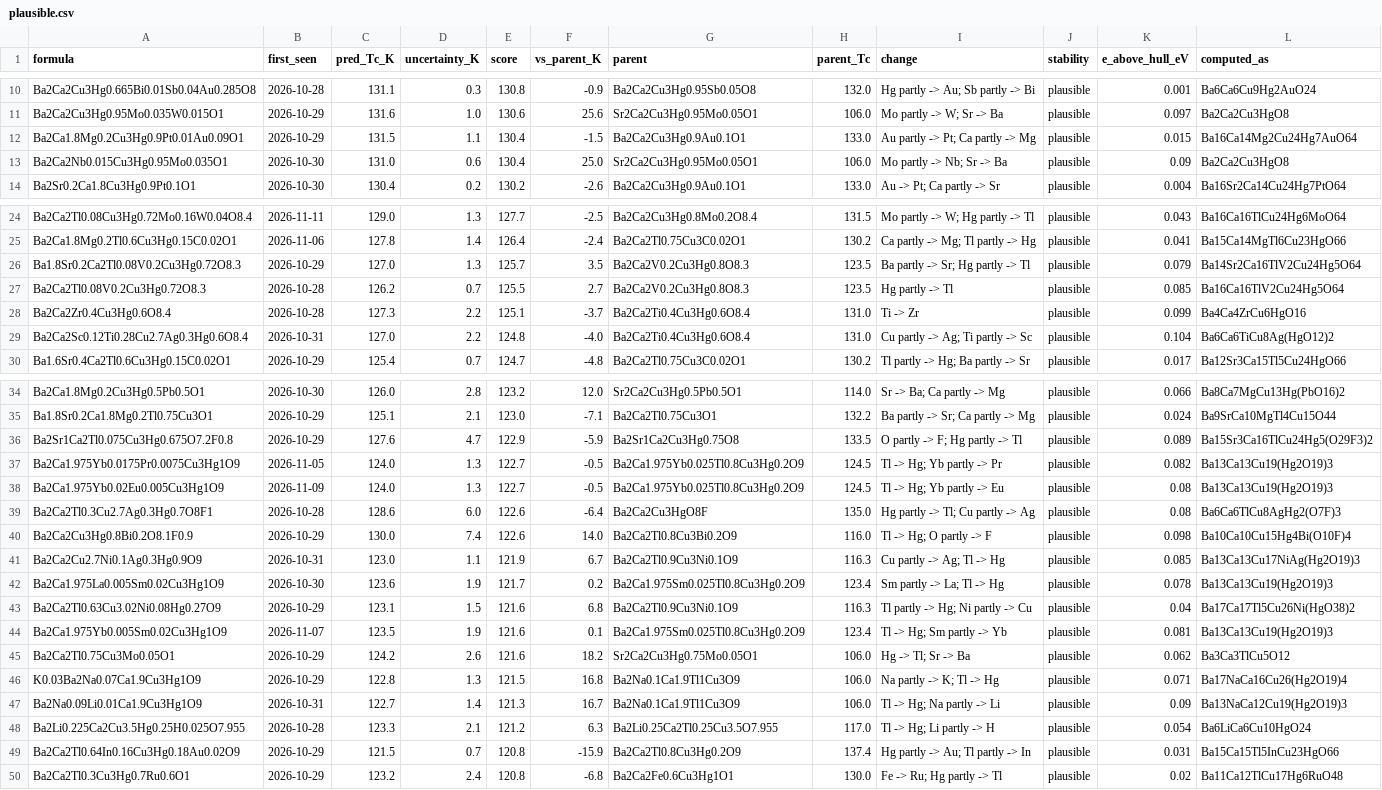
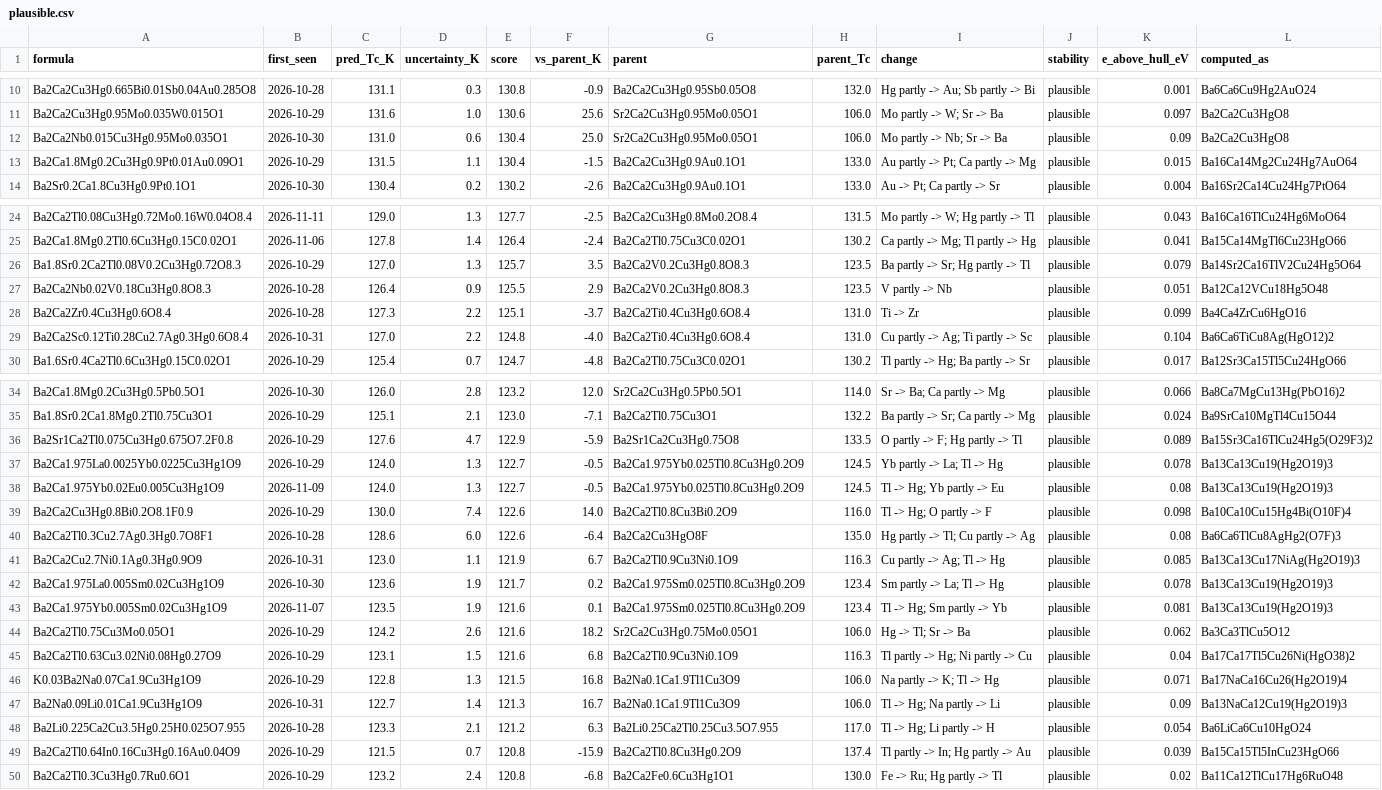
Before and after one commit to jasonbrelsford/superconductor-screen, a CSV file: results/2026-11-15/plausible.csv, drawn as a sheet; only a part is shown, gaps mark what is left out.

```diff
--- a/results/2026-11-15/plausible.csv
+++ b/results/2026-11-15/plausible.csv
@@ -11,4 +11,4 @@ Ba2Ca2Cu3Hg0.665Bi0.01Sb0.04Au0.285O8,2026-10-28,131.1,0.3,130.8,-0.9,Ba2Ca2Cu3H
 Ba2Ca2Cu3Hg0.95Mo0.035W0.015O1,2026-10-29,131.6,1.0,130.6,25.6,Sr2Ca2Cu3Hg0.95Mo0.05O1,106.0,Mo partly -> W; Sr -> Ba,plausible,0.097,Ba2Ca2Cu3HgO8
+Ba2Ca2Nb0.015Cu3Hg0.95Mo0.035O1,2026-10-30,131.0,0.6,130.4,25.0,Sr2Ca2Cu3Hg0.95Mo0.05O1,106.0,Mo partly -> Nb; Sr -> Ba,plausible,0.09,Ba2Ca2Cu3HgO8
 Ba2Ca1.8Mg0.2Cu3Hg0.9Pt0.01Au0.09O1,2026-10-29,131.5,1.1,130.4,-1.5,Ba2Ca2Cu3Hg0.9Au0.1O1,133.0,Au partly -> Pt; Ca partly -> Mg,plausible,0.015,Ba16Ca14Mg2Cu24Hg7AuO64
-Ba2Ca2Nb0.015Cu3Hg0.95Mo0.035O1,2026-10-30,131.0,0.6,130.4,25.0,Sr2Ca2Cu3Hg0.95Mo0.05O1,106.0,Mo partly -> Nb; Sr -> Ba,plausible,0.09,Ba2Ca2Cu3HgO8
 Ba2Sr0.2Ca1.8Cu3Hg0.9Pt0.1O1,2026-10-30,130.4,0.2,130.2,-2.6,Ba2Ca2Cu3Hg0.9Au0.1O1,133.0,Au -> Pt; Ca partly -> Sr,plausible,0.004,Ba16Sr2Ca14Cu24Hg7PtO64
@@ -26,3 +26,3 @@ Ba2Ca1.8Mg0.2Tl0.6Cu3Hg0.15C0.02O1,2026-11-06,127.8,1.4,126.4,-2.4,Ba2Ca2Tl0.75C
 Ba1.8Sr0.2Ca2Tl0.08V0.2Cu3Hg0.72O8.3,2026-10-29,127.0,1.3,125.7,3.5,Ba2Ca2V0.2Cu3Hg0.8O8.3,123.5,Ba partly -> Sr; Hg partly -> Tl,plausible,0.079,Ba14Sr2Ca16TlV2Cu24Hg5O64
-Ba2Ca2Tl0.08V0.2Cu3Hg0.72O8.3,2026-10-28,126.2,0.7,125.5,2.7,Ba2Ca2V0.2Cu3Hg0.8O8.3,123.5,Hg partly -> Tl,plausible,0.085,Ba16Ca16TlV2Cu24Hg5O64
+Ba2Ca2Nb0.02V0.18Cu3Hg0.8O8.3,2026-10-28,126.4,0.9,125.5,2.9,Ba2Ca2V0.2Cu3Hg0.8O8.3,123.5,V partly -> Nb,plausible,0.051,Ba12Ca12VCu18Hg5O48
 Ba2Ca2Zr0.4Cu3Hg0.6O8.4,2026-10-28,127.3,2.2,125.1,-3.7,Ba2Ca2Ti0.4Cu3Hg0.6O8.4,131.0,Ti -> Zr,plausible,0.099,Ba4Ca4ZrCu6HgO16
@@ -36,11 +36,11 @@ Ba1.8Sr0.2Ca1.8Mg0.2Tl0.75Cu3O1,2026-10-29,125.1,2.1,123.0,-7.1,Ba2Ca2Tl0.75Cu3O
 Ba2Sr1Ca2Tl0.075Cu3Hg0.675O7.2F0.8,2026-10-29,127.6,4.7,122.9,-5.9,Ba2Sr1Ca2Cu3Hg0.75O8,133.5,O partly -> F; Hg partly -> Tl,plausible,0.089,Ba15Sr3Ca16TlCu24Hg5(O29F3)2
-Ba2Ca1.975Yb0.0175Pr0.0075Cu3Hg1O9,2026-11-05,124.0,1.3,122.7,-0.5,Ba2Ca1.975Yb0.025Tl0.8Cu3Hg0.2O9,124.5,Tl -> Hg; Yb partly -> Pr,plausible,0.082,Ba13Ca13Cu19(Hg2O19)3
+Ba2Ca1.975La0.0025Yb0.0225Cu3Hg1O9,2026-10-29,124.0,1.3,122.7,-0.5,Ba2Ca1.975Yb0.025Tl0.8Cu3Hg0.2O9,124.5,Yb partly -> La; Tl -> Hg,plausible,0.078,Ba13Ca13Cu19(Hg2O19)3
 Ba2Ca1.975Yb0.02Eu0.005Cu3Hg1O9,2026-11-09,124.0,1.3,122.7,-0.5,Ba2Ca1.975Yb0.025Tl0.8Cu3Hg0.2O9,124.5,Tl -> Hg; Yb partly -> Eu,plausible,0.08,Ba13Ca13Cu19(Hg2O19)3
+Ba2Ca2Cu3Hg0.8Bi0.2O8.1F0.9,2026-10-29,130.0,7.4,122.6,14.0,Ba2Ca2Tl0.8Cu3Bi0.2O9,116.0,Tl -> Hg; O partly -> F,plausible,0.098,Ba10Ca10Cu15Hg4Bi(O10F)4
 Ba2Ca2Tl0.3Cu2.7Ag0.3Hg0.7O8F1,2026-10-28,128.6,6.0,122.6,-6.4,Ba2Ca2Cu3HgO8F,135.0,Hg partly -> Tl; Cu partly -> Ag,plausible,0.08,Ba6Ca6TlCu8AgHg2(O7F)3
-Ba2Ca2Cu3Hg0.8Bi0.2O8.1F0.9,2026-10-29,130.0,7.4,122.6,14.0,Ba2Ca2Tl0.8Cu3Bi0.2O9,116.0,Tl -> Hg; O partly -> F,plausible,0.098,Ba10Ca10Cu15Hg4Bi(O10F)4
 Ba2Ca2Cu2.7Ni0.1Ag0.3Hg0.9O9,2026-10-31,123.0,1.1,121.9,6.7,Ba2Ca2Tl0.9Cu3Ni0.1O9,116.3,Cu partly -> Ag; Tl -> Hg,plausible,0.085,Ba13Ca13Cu17NiAg(Hg2O19)3
 Ba2Ca1.975La0.005Sm0.02Cu3Hg1O9,2026-10-30,123.6,1.9,121.7,0.2,Ba2Ca1.975Sm0.025Tl0.8Cu3Hg0.2O9,123.4,Sm partly -> La; Tl -> Hg,plausible,0.078,Ba13Ca13Cu19(Hg2O19)3
-Ba2Ca2Tl0.63Cu3.02Ni0.08Hg0.27O9,2026-10-29,123.1,1.5,121.6,6.8,Ba2Ca2Tl0.9Cu3Ni0.1O9,116.3,Tl partly -> Hg; Ni partly -> Cu,plausible,0.04,Ba17Ca17Tl5Cu26Ni(HgO38)2
 Ba2Ca1.975Yb0.005Sm0.02Cu3Hg1O9,2026-11-07,123.5,1.9,121.6,0.1,Ba2Ca1.975Sm0.025Tl0.8Cu3Hg0.2O9,123.4,Tl -> Hg; Sm partly -> Yb,plausible,0.081,Ba13Ca13Cu19(Hg2O19)3
 Ba2Ca2Tl0.75Cu3Mo0.05O1,2026-10-29,124.2,2.6,121.6,18.2,Sr2Ca2Cu3Hg0.75Mo0.05O1,106.0,Hg -> Tl; Sr -> Ba,plausible,0.062,Ba3Ca3TlCu5O12
+Ba2Ca2Tl0.63Cu3.02Ni0.08Hg0.27O9,2026-10-29,123.1,1.5,121.6,6.8,Ba2Ca2Tl0.9Cu3Ni0.1O9,116.3,Tl partly -> Hg; Ni partly -> Cu,plausible,0.04,Ba17Ca17Tl5Cu26Ni(HgO38)2
 K0.03Ba2Na0.07Ca1.9Cu3Hg1O9,2026-10-29,122.8,1.3,121.5,16.8,Ba2Na0.1Ca1.9Tl1Cu3O9,106.0,Na partly -> K; Tl -> Hg,plausible,0.071,Ba17NaCa16Cu26(Hg2O19)4
@@ -48,3 +48,3 @@ Ba2Na0.09Li0.01Ca1.9Cu3Hg1O9,2026-10-31,122.7,1.4,121.3,16.7,Ba2Na0.1Ca1.9Tl1Cu3
 Ba2Li0.225Ca2Cu3.5Hg0.25H0.025O7.955,2026-10-28,123.3,2.1,121.2,6.3,Ba2Li0.25Ca2Tl0.25Cu3.5O7.955,117.0,Tl -> Hg; Li partly -> H,plausible,0.054,Ba6LiCa6Cu10HgO24
-Ba2Ca2Tl0.64In0.16Cu3Hg0.18Au0.02O9,2026-10-29,121.5,0.7,120.8,-15.9,Ba2Ca2Tl0.8Cu3Hg0.2O9,137.4,Hg partly -> Au; Tl partly -> In,plausible,0.031,Ba15Ca15Tl5InCu23HgO66
+Ba2Ca2Tl0.64In0.16Cu3Hg0.16Au0.04O9,2026-10-29,121.5,0.7,120.8,-15.9,Ba2Ca2Tl0.8Cu3Hg0.2O9,137.4,Tl partly -> In; Hg partly -> Au,plausible,0.039,Ba15Ca15Tl5InCu23HgO66
 Ba2Ca2Tl0.3Cu3Hg0.7Ru0.6O1,2026-10-29,123.2,2.4,120.8,-6.8,Ba2Ca2Fe0.6Cu3Hg1O1,130.0,Fe -> Ru; Hg partly -> Tl,plausible,0.02,Ba11Ca12TlCu17Hg6RuO48
```
Also changed, not shown: results/2026-11-15/gain.csv, results/2026-11-15/highest.csv, 8 other files.
